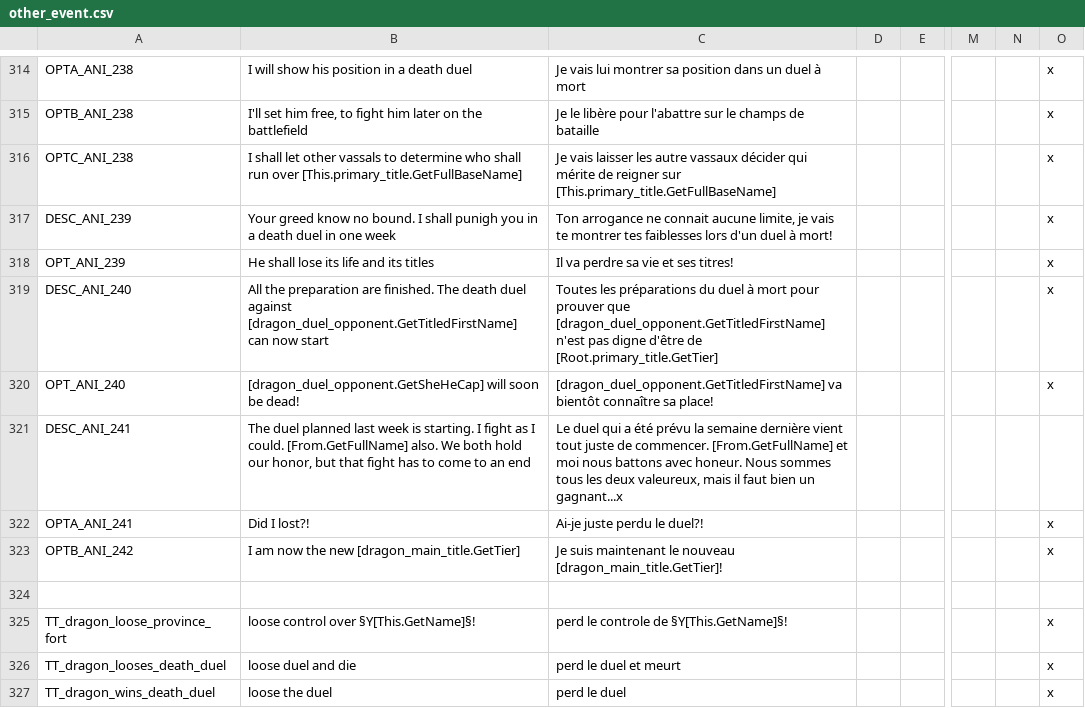
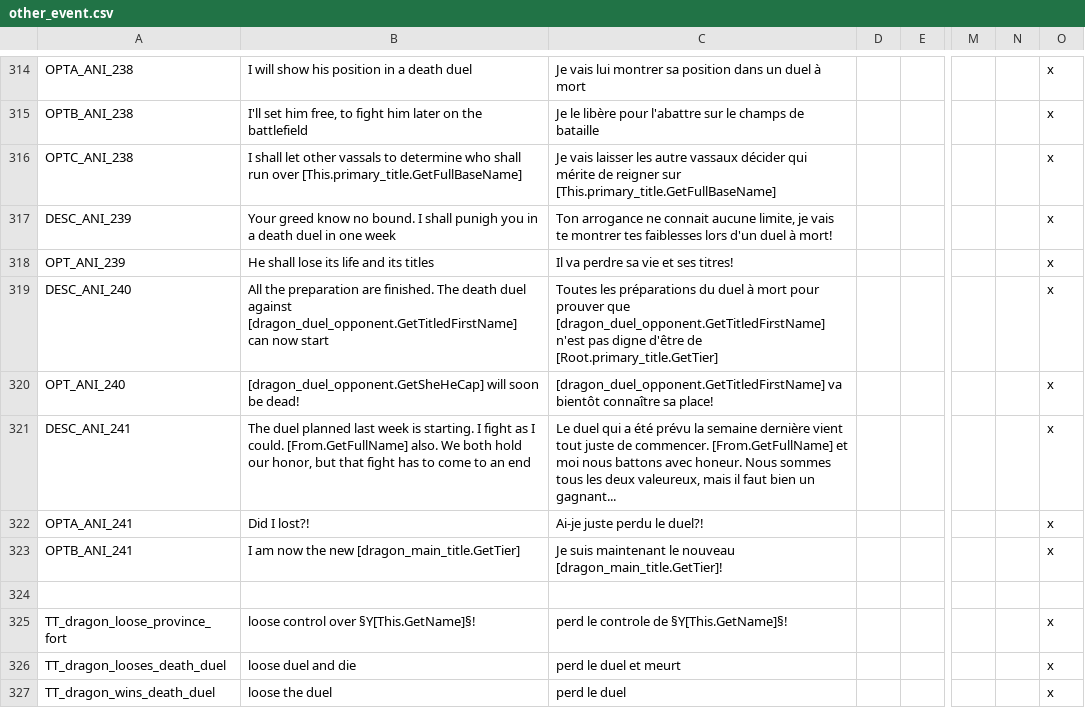
Before and after one commit to asmuro1/animals-plus, a CSV file: animals_update/localisation/other_event.csv, drawn as a sheet; only a part is shown, gaps mark what is left out; the diff names each change by its address in the sheet, - before the commit and + after, or states it on an @@ line.

```diff
--- a/animals_update/localisation/other_event.csv
+++ b/animals_update/localisation/other_event.csv
-C321: …bien un gagnant...x
+C321: …bien un gagnant...
-O321: (empty)
+O321: x
-A323: OPTB_ANI_242
+A323: OPTB_ANI_241
```
Also changed, not shown: animals_update/localisation/decisions.csv, 2 other files.
